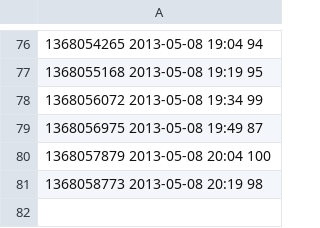
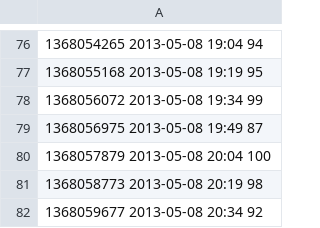
Before and after one commit to realguess/espace, a CSV file: data/latest.csv, drawn as a sheet; only a part is shown, gaps mark what is left out.

```diff
--- a/data/latest.csv
+++ b/data/latest.csv
@@ -81 +81,2 @@
 1368058773 2013-05-08 20:19 98
+1368059677 2013-05-08 20:34 92
```
Also changed, not shown: data/20130508.csv, 1 other file.
